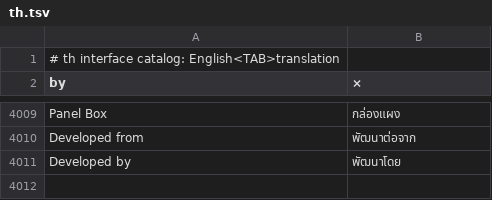
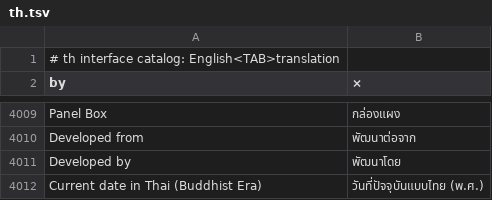
Before and after one commit to alexrut99/ARutGIS, a TSV file: crates/ui-egui/src/i18n/th.tsv, drawn as a sheet; only a part is shown, gaps mark what is left out; the diff names each change by its address in the sheet, - before the commit and + after, or states it on an @@ line.

```diff
--- a/crates/ui-egui/src/i18n/th.tsv
+++ b/crates/ui-egui/src/i18n/th.tsv
+row 4012: Current date in Thai (Buddhist Era) | วันที่ปัจจุบันแบบไทย (พ.ศ.)
```
Also changed, not shown: 7 other files.
